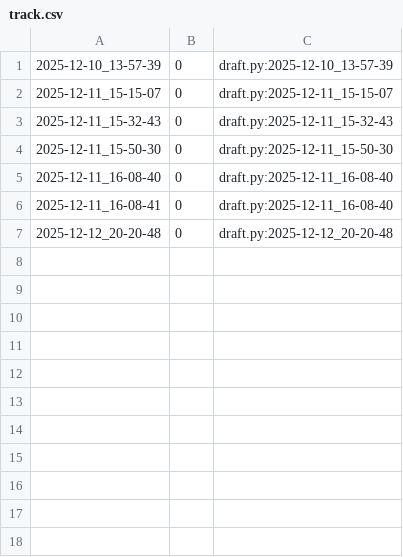
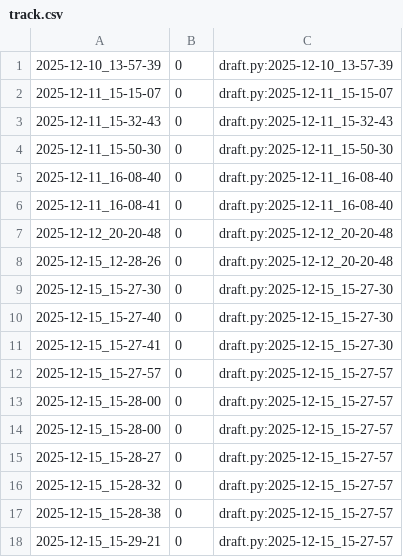
Before and after one commit to qxcode-course/poo-rc-bloco-e-yguqueiroz-hub, a CSV file: tasks/.tko/track/poo@estacionamento/track.csv, drawn as a sheet.

```diff
--- a/tasks/.tko/track/poo@estacionamento/track.csv
+++ b/tasks/.tko/track/poo@estacionamento/track.csv
@@ -7 +7,12 @@
 2025-12-12_20-20-48,0,draft.py:2025-12-12_20-20-48
+2025-12-15_12-28-26,0,draft.py:2025-12-12_20-20-48
+2025-12-15_15-27-30,0,draft.py:2025-12-15_15-27-30
+2025-12-15_15-27-40,0,draft.py:2025-12-15_15-27-30
+2025-12-15_15-27-41,0,draft.py:2025-12-15_15-27-30
+2025-12-15_15-27-57,0,draft.py:2025-12-15_15-27-57
+2025-12-15_15-28-00,0,draft.py:2025-12-15_15-27-57
+2025-12-15_15-28-00,0,draft.py:2025-12-15_15-27-57
+2025-12-15_15-28-27,0,draft.py:2025-12-15_15-27-57
+2025-12-15_15-28-32,0,draft.py:2025-12-15_15-27-57
+2025-12-15_15-28-38,0,draft.py:2025-12-15_15-27-57
+2025-12-15_15-29-21,0,draft.py:2025-12-15_15-27-57
```
Also changed, not shown: 5 other files.
